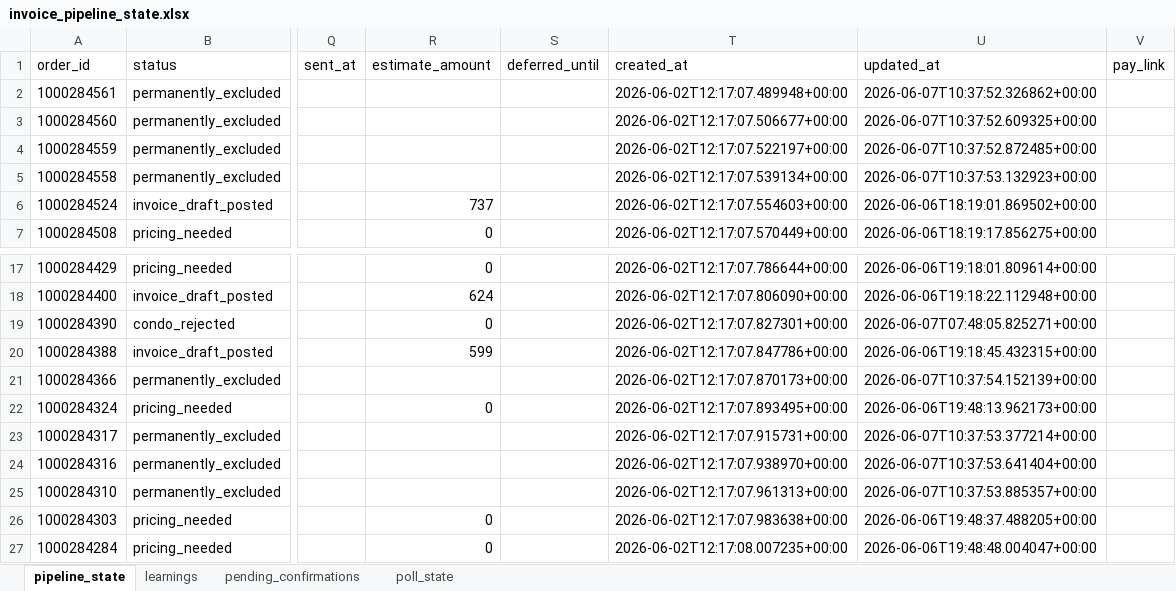
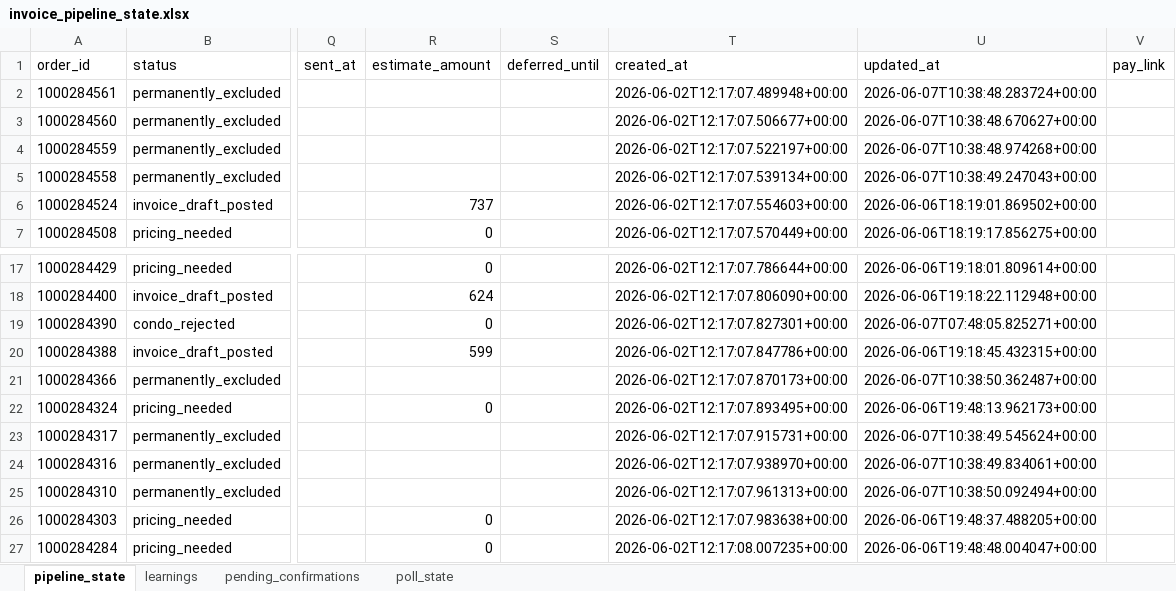
Before and after one commit to Nexgen-AI-Agents/FTF--Survey-Invoicing-Billing-Delivery-E2E-, an Excel workbook: data/invoice_pipeline_state.xlsx, sheet pipeline_state, drawn as a sheet; only a part is shown, gaps mark what is left out; values as stored, in another font and other column widths than the file's, no borders; the diff covers the shown part only; the diff names each change by its address in the sheet, - before the commit and + after, or states it on an @@ line.

```diff
--- a/data/invoice_pipeline_state.xlsx (sheet pipeline_state)
+++ b/data/invoice_pipeline_state.xlsx (sheet pipeline_state)
-U2 (updated_at): 2026-06-07T10:37:52.326862+00:00
+U2 (updated_at): 2026-06-07T10:38:48.283724+00:00
-U3 (updated_at): 2026-06-07T10:37:52.609325+00:00
+U3 (updated_at): 2026-06-07T10:38:48.670627+00:00
-U4 (updated_at): 2026-06-07T10:37:52.872485+00:00
+U4 (updated_at): 2026-06-07T10:38:48.974268+00:00
-U5 (updated_at): 2026-06-07T10:37:53.132923+00:00
+U5 (updated_at): 2026-06-07T10:38:49.247043+00:00
-U21 (updated_at): 2026-06-07T10:37:54.152139+00:00
+U21 (updated_at): 2026-06-07T10:38:50.362487+00:00
-U23 (updated_at): 2026-06-07T10:37:53.377214+00:00
+U23 (updated_at): 2026-06-07T10:38:49.545624+00:00
-U24 (updated_at): 2026-06-07T10:37:53.641404+00:00
+U24 (updated_at): 2026-06-07T10:38:49.834061+00:00
-U25 (updated_at): 2026-06-07T10:37:53.885357+00:00
+U25 (updated_at): 2026-06-07T10:38:50.092494+00:00
```
Also changed, not shown: 21 edited cells elsewhere in this sheet, 1 other file.
